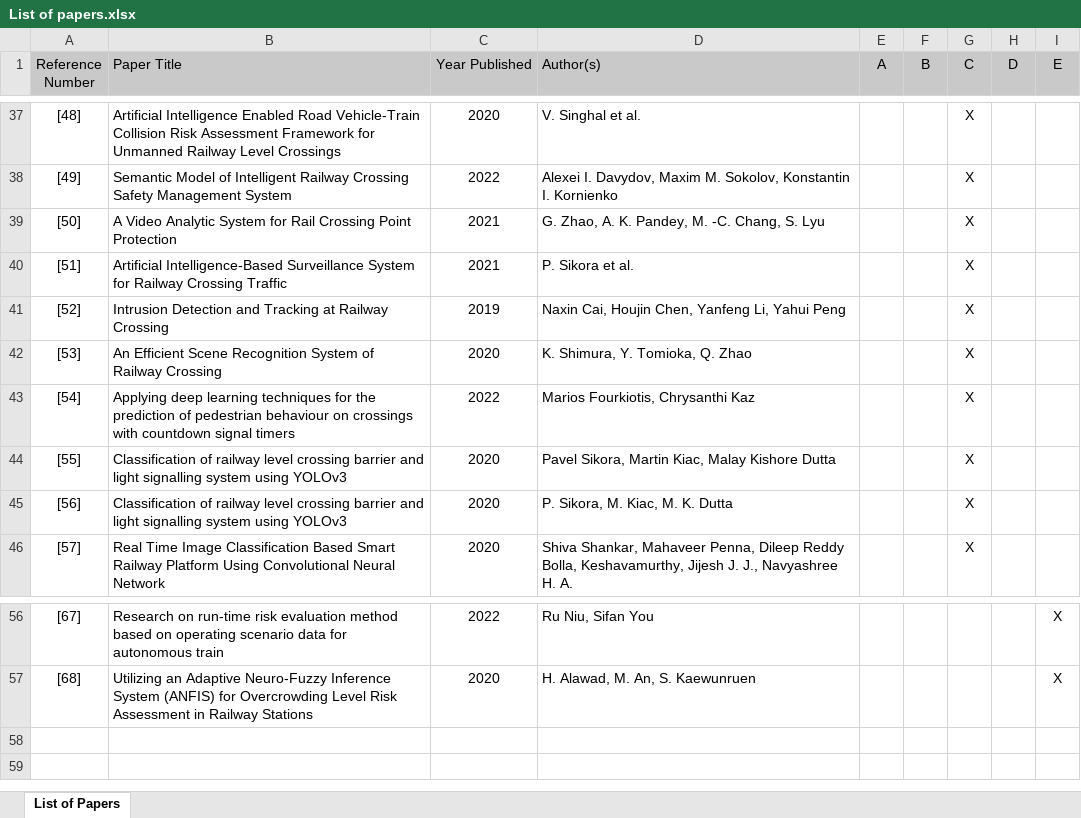
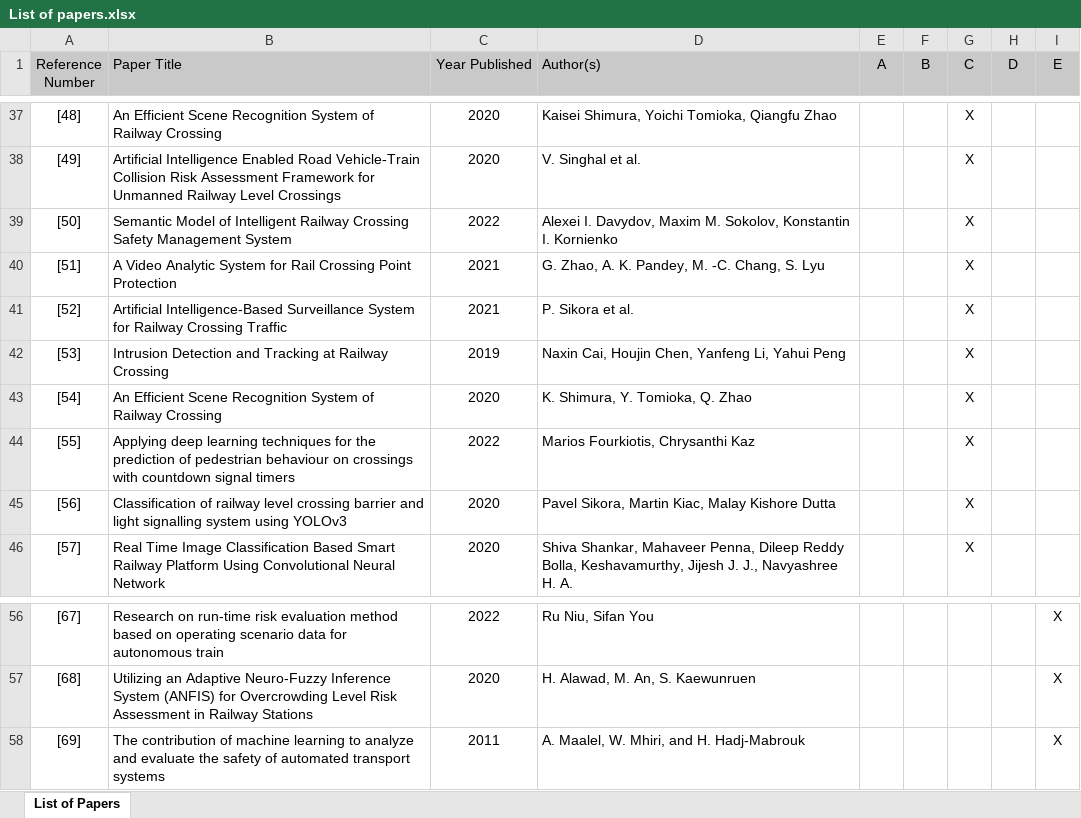
Before and after one commit to mauropappaterra/list-literature-IEEE-ITSC2023, an Excel workbook: List of papers.xlsx, sheet List of Papers, drawn as a sheet; only a part is shown, gaps mark what is left out; values as stored, in another font and other column widths than the file's, no borders; charts and pictures not drawn; the diff covers the shown part only; the diff names each change by its address in the sheet, - before the commit and + after, or states it on an @@ line.

```diff
--- a/List of papers.xlsx (sheet List of Papers)
+++ b/List of papers.xlsx (sheet List of Papers)
-B37 (Paper Title): Artificial Intelligence Enabled Road Vehicle-Train Collision Risk Assessment Framework for Unmanned Railway Level Crossings
+B37 (Paper Title): An Efficient Scene Recognition System of Railway Crossing
-D37 (Author(s)): V. Singhal et al.
+D37 (Author(s)): Kaisei Shimura, Yoichi Tomioka, Qiangfu Zhao
-B38 (Paper Title): Semantic Model of Intelligent Railway Crossing Safety Management System
+B38 (Paper Title): Artificial Intelligence Enabled Road Vehicle-Train Collision Risk Assessment Framework for Unmanned Railway Level Crossings
-C38 (Year Published): 2022
+C38 (Year Published): 2020
-D38 (Author(s)): Alexei I. Davydov, Maxim M. Sokolov, Konstantin I. Kornienko
+D38 (Author(s)): V. Singhal et al.
-B39 (Paper Title): A Video Analytic System for Rail Crossing Point Protection
+B39 (Paper Title): Semantic Model of Intelligent Railway Crossing Safety Management System
-C39 (Year Published): 2021
+C39 (Year Published): 2022
-D39 (Author(s)): G. Zhao, A. K. Pandey, M. -C. Chang, S. Lyu
+D39 (Author(s)): Alexei I. Davydov, Maxim M. Sokolov, Konstantin I. Kornienko
-B40 (Paper Title): Artificial Intelligence-Based Surveillance System for Railway Crossing Traffic
+B40 (Paper Title): A Video Analytic System for Rail Crossing Point Protection
-D40 (Author(s)): P. Sikora et al.
+D40 (Author(s)): G. Zhao, A. K. Pandey, M. -C. Chang, S. Lyu
-B41 (Paper Title): Intrusion Detection and Tracking at Railway Crossing
+B41 (Paper Title): Artificial Intelligence-Based Surveillance System for Railway Crossing Traffic
-C41 (Year Published): 2019
+C41 (Year Published): 2021
-D41 (Author(s)): Naxin Cai, Houjin Chen, Yanfeng Li, Yahui Peng
+D41 (Author(s)): P. Sikora et al.
-B42 (Paper Title): An Efficient Scene Recognition System of Railway Crossing
+B42 (Paper Title): Intrusion Detection and Tracking at Railway Crossing
-C42 (Year Published): 2020
+C42 (Year Published): 2019
-D42 (Author(s)): K. Shimura, Y. Tomioka, Q. Zhao
+D42 (Author(s)): Naxin Cai, Houjin Chen, Yanfeng Li, Yahui Peng
-B43 (Paper Title): Applying deep learning techniques for the prediction of pedestrian behaviour on crossings with countdown signal timers
+B43 (Paper Title): An Efficient Scene Recognition System of Railway Crossing
-C43 (Year Published): 2022
+C43 (Year Published): 2020
-D43 (Author(s)): Marios Fourkiotis, Chrysanthi Kaz
+D43 (Author(s)): K. Shimura, Y. Tomioka, Q. Zhao
-B44 (Paper Title): Classification of railway level crossing barrier and light signalling system using YOLOv3
+B44 (Paper Title): Applying deep learning techniques for the prediction of pedestrian behaviour on crossings with countdown signal timers
-C44 (Year Published): 2020
+C44 (Year Published): 2022
-D44 (Author(s)): Pavel Sikora, Martin Kiac, Malay Kishore Dutta
+D44 (Author(s)): Marios Fourkiotis, Chrysanthi Kaz
-D45 (Author(s)): P. Sikora, M. Kiac, M. K. Dutta
+D45 (Author(s)): Pavel Sikora, Martin Kiac, Malay Kishore Dutta
+row 58: [69] | The contribution of machine learning to analyze and evaluate the safety of automated transport systems | 2011 | A. Maalel, W. Mhiri, and H. Hadj-Mabrouk |  |  |  |  | X
```
Also changed, not shown: 64 edited cells elsewhere in this sheet, 1 other file.
